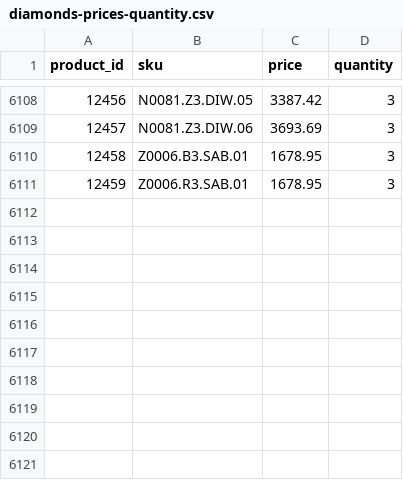
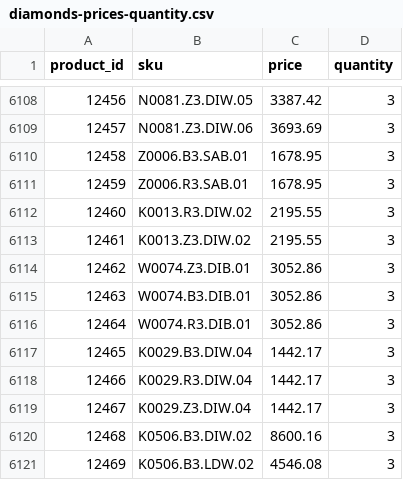
Before and after one commit to G-LOVRIN/BestDiamonds-CSV, a CSV file: diamonds-prices-quantity.csv, drawn as a sheet; only a part is shown, gaps mark what is left out.

```diff
--- a/diamonds-prices-quantity.csv
+++ b/diamonds-prices-quantity.csv
@@ -6111 +6111,11 @@ product_id,sku,price,quantity
 12459,Z0006.R3.SAB.01,1678.95,3
+12460,K0013.R3.DIW.02,2195.55,3
+12461,K0013.Z3.DIW.02,2195.55,3
+12462,W0074.Z3.DIB.01,3052.86,3
+12463,W0074.B3.DIB.01,3052.86,3
+12464,W0074.R3.DIB.01,3052.86,3
+12465,K0029.B3.DIW.04,1442.17,3
+12466,K0029.R3.DIW.04,1442.17,3
+12467,K0029.Z3.DIW.04,1442.17,3
+12468,K0506.B3.DIW.02,8600.16,3
+12469,K0506.B3.LDW.02,4546.08,3
```
Also changed, not shown: 1 other file.
